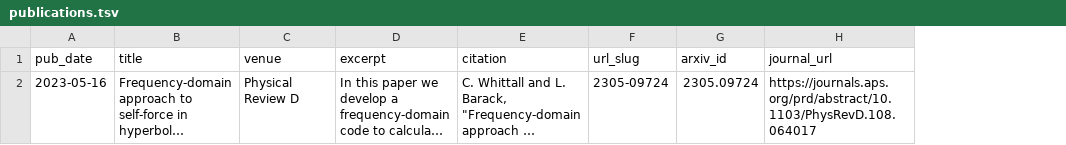
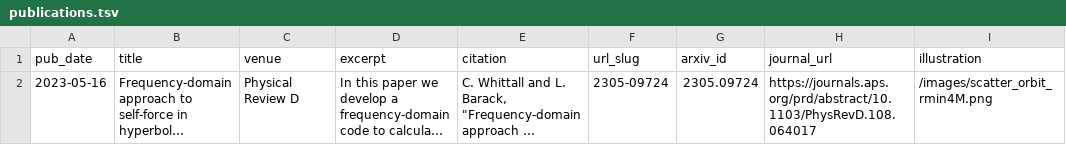
Before and after one commit to cwhittall/cwhittall.github.io, a TSV file: markdown_generator/publications.tsv, drawn as a sheet; long unchanged cells end in …; the diff names each change by its address in the sheet, - before the commit and + after, or states it on an @@ line.

Commit message:
add images to publication page

```diff
--- a/markdown_generator/publications.tsv
+++ b/markdown_generator/publications.tsv
+column I (illustration), row 2: /images/scatter_orbit_rmin4M.png
```
Also changed, not shown: 3 other files.
